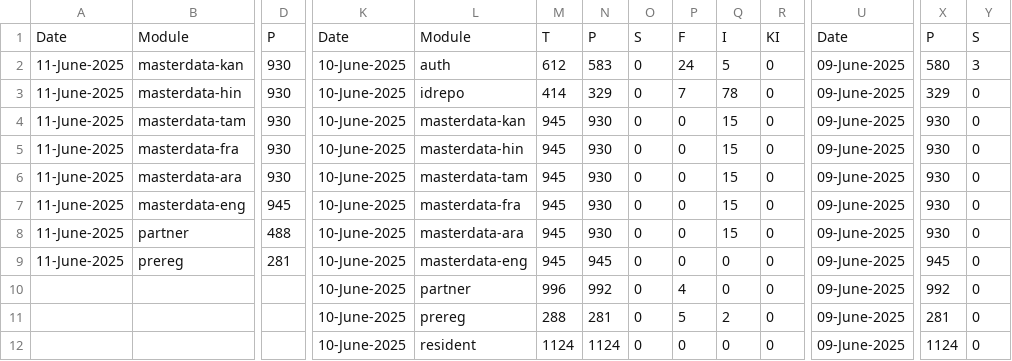
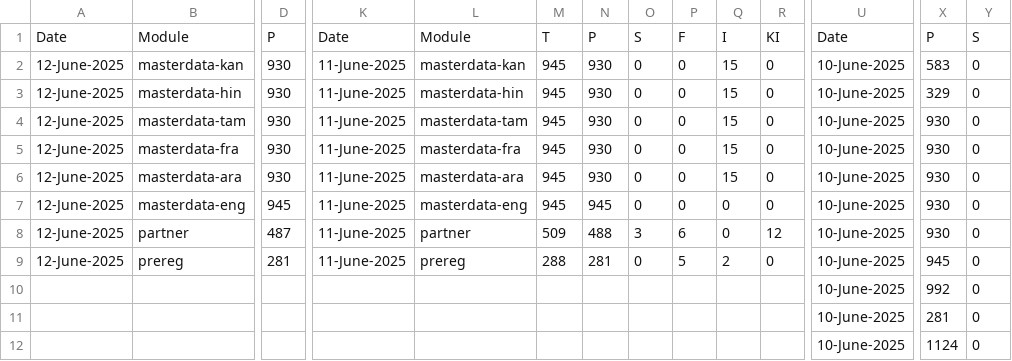
Before and after one commit to shubham17998/minio-report-tracker, a CSV file: minio-report-tracker/spreadsheet/dev-int.csv, drawn as a sheet; only a part is shown, gaps mark what is left out; removed rows and columns are numbered as before the commit, all else as after; rows hold the shown columns only; the diff covers the shown part only; the diff names each change by its address in the sheet, - before the commit and + after, or states it on an @@ line.

```diff
--- a/minio-report-tracker/spreadsheet/dev-int.csv
+++ b/minio-report-tracker/spreadsheet/dev-int.csv
-A2:A9: 11-June-2025
+A2:A9: 12-June-2025
-K2:K9: 10-June-2025
+K2:K9: 11-June-2025
-L2: auth
+L2: masterdata-kan
-M2: 612
+M2: 945
-N2: 583
+N2: 930
-P2: 24
+P2: 0
-Q2: 5
+Q2: 15
-U2:U9: 09-June-2025
+U2:U9: 10-June-2025
-X2: 580
+X2: 583
-Y2: 3
+Y2: 0
-L3: idrepo
+L3: masterdata-hin
-M3: 414
+M3: 945
-N3: 329
+N3: 930
-P3: 7
+P3: 0
-Q3: 78
+Q3: 15
-L4: masterdata-kan
+L4: masterdata-tam
-L5: masterdata-hin
+L5: masterdata-fra
-L6: masterdata-tam
+L6: masterdata-ara
-L7: masterdata-fra
+L7: masterdata-eng
-N7: 930
+N7: 945
-Q7:Q8: 15
+Q7:Q8: 0
-D8: 488
+D8: 487
-L8: masterdata-ara
+L8: partner
-M8: 945
+M8: 509
-N8: 930
+N8: 488
-O8: 0
+O8: 3
-P8: 0
+P8: 6
-R8: 0
+R8: 12
-L9: masterdata-eng
+L9: prereg
-M9: 945
+M9: 288
-N9: 945
+N9: 281
-P9: 0
+P9: 5
-Q9: 0
+Q9: 2
-row 10:  |  |  | 10-June-2025 | partner | 996 | 992 | 0 | 4 | 0 | 0 | 09-June-2025 | 992 | 0
-row 11:  |  |  | 10-June-2025 | prereg | 288 | 281 | 0 | 5 | 2 | 0 | 09-June-2025 | 281 | 0
-row 12:  |  |  | 10-June-2025 | resident | 1124 | 1124 | 0 | 0 | 0 | 0 | 09-June-2025 | 1124 | 0
+row 10:  |  |  |  |  |  |  |  |  |  |  | 10-June-2025 | 992 | 0
+row 11:  |  |  |  |  |  |  |  |  |  |  | 10-June-2025 | 281 | 0
+row 12:  |  |  |  |  |  |  |  |  |  |  | 10-June-2025 | 1124 | 0
```
Also changed, not shown: 1 edited cell elsewhere in this file, minio-report-tracker/spreadsheet/collab.csv, minio-report-tracker/spreadsheet/dev.csv, 3 other files.
